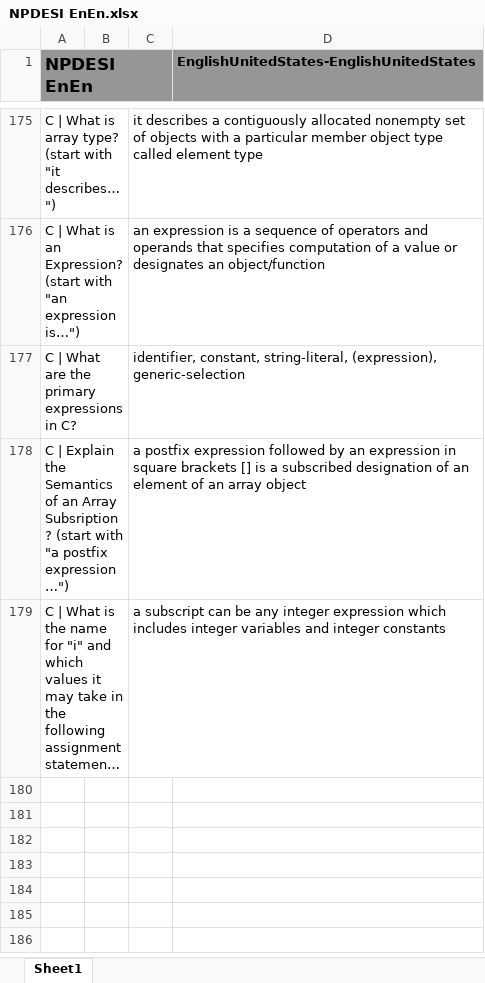
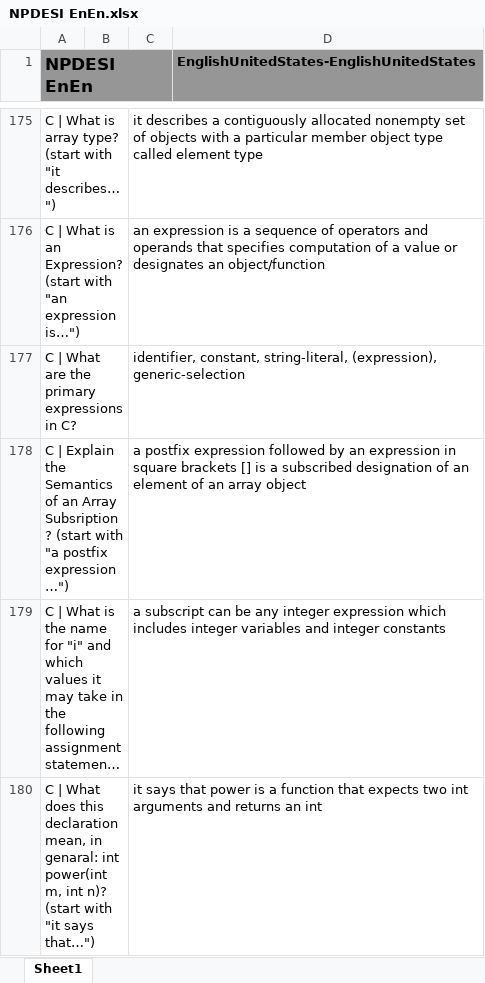
Before and after one commit to JackSonier/kb, an Excel workbook: NPDESI EnEn.xlsx, sheet Sheet1, drawn as a sheet; only a part is shown, gaps mark what is left out; long unchanged cells end in …; values as stored, in another font and other column widths than the file's, no borders; the diff names each change by its address in the sheet, - before the commit and + after, or states it on an @@ line.

Commit message:
Update NPDESI EnEn.xlsx

```diff
--- a/NPDESI EnEn.xlsx (sheet Sheet1)
+++ b/NPDESI EnEn.xlsx (sheet Sheet1)
+row 180: C | What does this declaration mean, in genaral: int power(int m, int n)? (start with "it says that…") |  | it says that power is a function that expects two int arguments and returns an int
```
